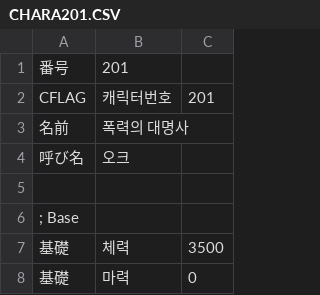
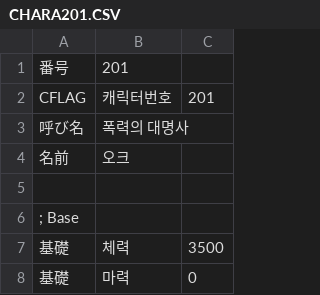
Before and after one commit to ruby-textark/eraRb, a CSV file: CSV/ENEMIES/LEVEL2/CHARA201.CSV, drawn as a sheet; only a part is shown.

```diff
--- a/CSV/ENEMIES/LEVEL2/CHARA201.CSV
+++ b/CSV/ENEMIES/LEVEL2/CHARA201.CSV
@@ -2,4 +2,4 @@
 CFLAG,캐릭터번호,201
-名前,폭력의 대명사
-呼び名,오크
+呼び名,폭력의 대명사
+名前,오크
 
```
Also changed, not shown: CSV/ENEMIES/LEVEL4/CHARA401.CSV, CSV/ENEMIES/LEVEL5/CHARA501.CSV, 34 other files.
